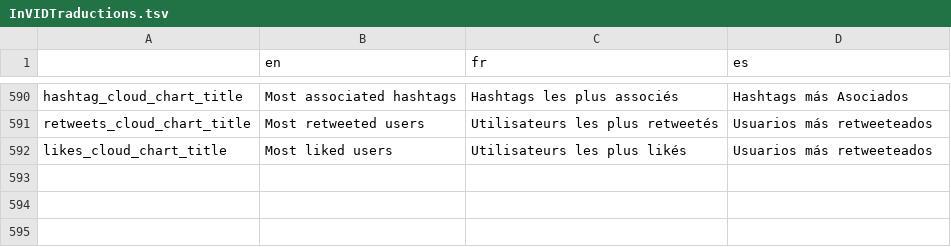
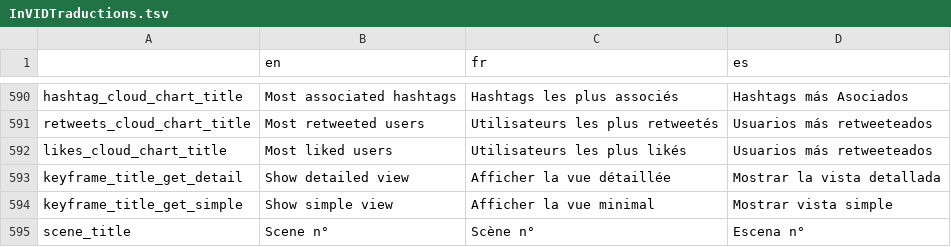
Before and after one commit to AFP-Medialab/invid-verification-plugin, a TSV file: InVIDTraductions.tsv, drawn as a sheet; only a part is shown, gaps mark what is left out.

Commit message:
Changed Keyframe viw

```diff
--- a/InVIDTraductions.tsv
+++ b/InVIDTraductions.tsv
@@ -592 +592,4 @@ retweets_cloud_chart_title	Most retweeted users	Utilisateurs les plus retweetés
 likes_cloud_chart_title	Most liked users	Utilisateurs les plus likés	Usuarios más retweeteados
+keyframe_title_get_detail	Show detailed view	Afficher la vue détaillée	Mostrar la vista detallada
+keyframe_title_get_simple	Show simple view	Afficher la vue minimal	Mostrar vista simple
+scene_title	Scene n° 	Scène n° 	Escena n°
```
Also changed, not shown: 5 other files.
